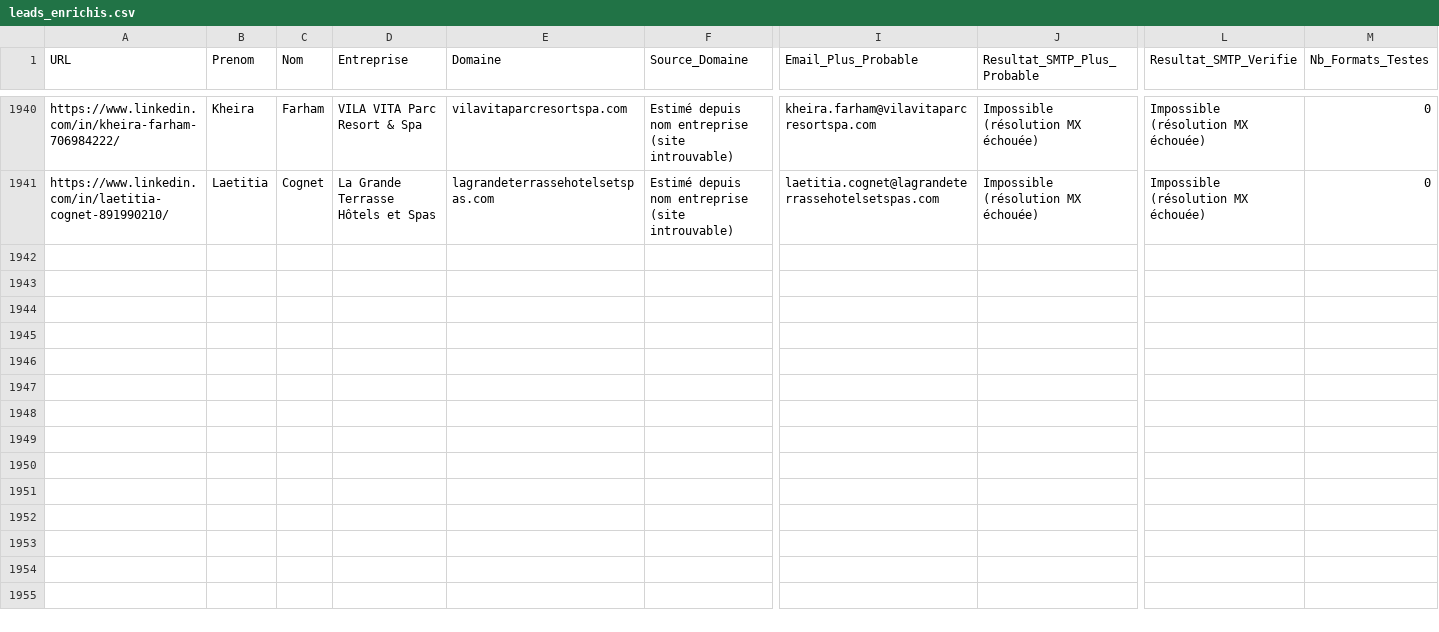
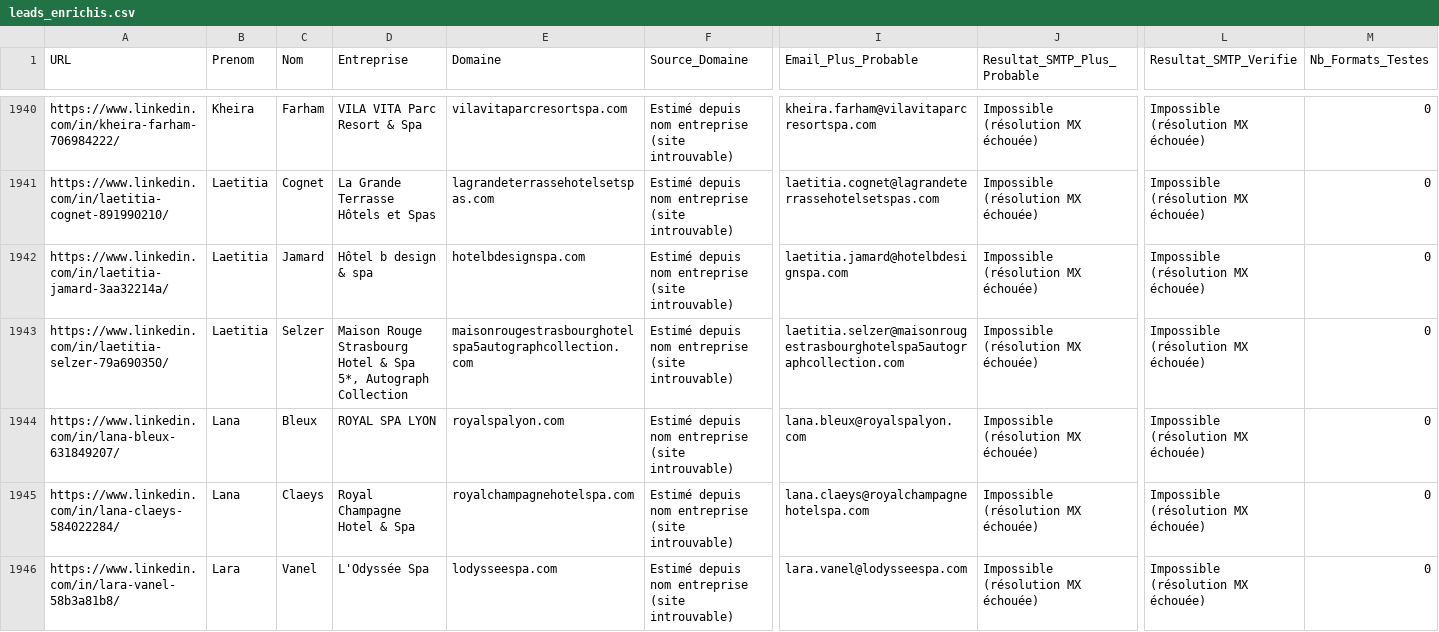
Before and after one commit to infographistemada-sudo/URL-3, a CSV file: leads_enrichis.csv, drawn as a sheet; only a part is shown, gaps mark what is left out; rows hold the shown columns only; the diff covers the shown part only; the diff names each change by its address in the sheet, - before the commit and + after, or states it on an @@ line.

```diff
--- a/leads_enrichis.csv
+++ b/leads_enrichis.csv
+row 1942: https://www.linkedin.com/in/laetitia-jamard-3aa32214a/ | Laetitia | Jamard | Hôtel b design & spa | hotelbdesignspa.com | Estimé depuis nom entreprise (site introuvable) | laetitia.jamard@hotelbdesignspa.com | Impossible (résolution MX échouée) | Impossible (résolution MX échouée) | 0
+row 1943: https://www.linkedin.com/in/laetitia-selzer-79a690350/ | Laetitia | Selzer | Maison Rouge Strasbourg Hotel & Spa 5*, Autograph Collection | maisonrougestrasbourghotelspa5autographcollection.com | Estimé depuis nom entreprise (site introuvable) | laetitia.selzer@maisonrougestrasbourghotelspa5autographcollection.com | Impossible (résolution MX échouée) | Impossible (résolution MX échouée) | 0
+row 1944: https://www.linkedin.com/in/lana-bleux-631849207/ | Lana | Bleux | ROYAL SPA LYON | royalspalyon.com | Estimé depuis nom entreprise (site introuvable) | lana.bleux@royalspalyon.com | Impossible (résolution MX échouée) | Impossible (résolution MX échouée) | 0
+row 1945: https://www.linkedin.com/in/lana-claeys-584022284/ | Lana | Claeys | Royal Champagne Hotel & Spa | royalchampagnehotelspa.com | Estimé depuis nom entreprise (site introuvable) | lana.claeys@royalchampagnehotelspa.com | Impossible (résolution MX échouée) | Impossible (résolution MX échouée) | 0
+row 1946: https://www.linkedin.com/in/lara-vanel-58b3a81b8/ | Lara | Vanel | L'Odyssée Spa | lodysseespa.com | Estimé depuis nom entreprise (site introuvable) | lara.vanel@lodysseespa.com | Impossible (résolution MX échouée) | Impossible (résolution MX échouée) | 0
```
Also changed, not shown: 15 added rows elsewhere in this file, liste.csv.
